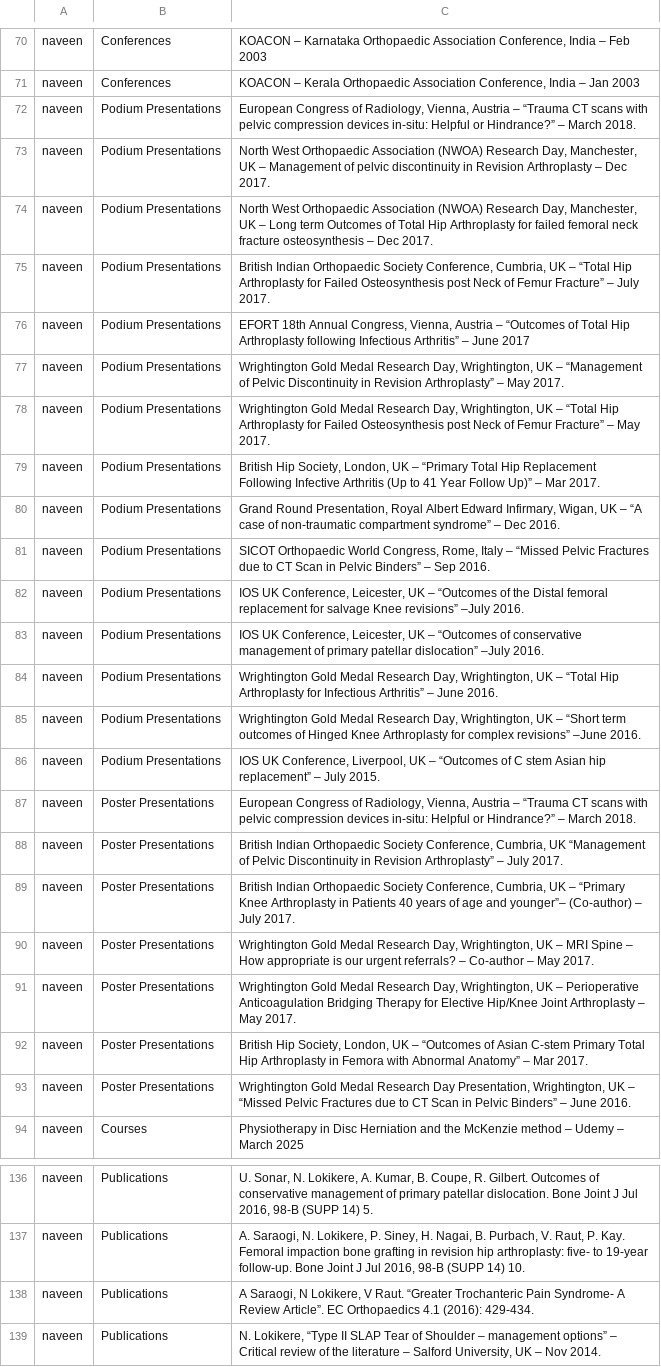
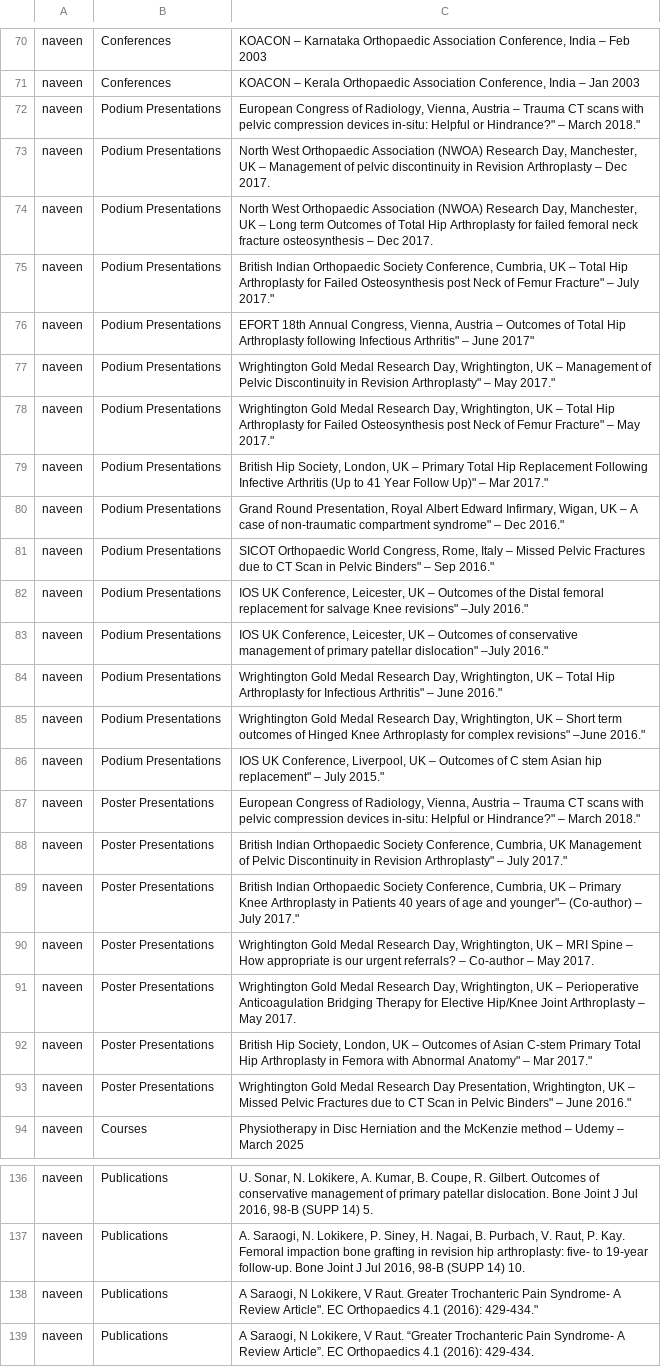
Before and after one commit to harshatrebound/for_doc, a CSV file: surgeons_data.csv, drawn as a sheet; only a part is shown, gaps mark what is left out; the shorter side is filled out with more unchanged rows; the diff covers the shown part only; the diff names each change by its address in the sheet, - before the commit and + after, or states it on an @@ line.

```diff
--- a/surgeons_data.csv
+++ b/surgeons_data.csv
-C72: …Austria – “Trauma CT scans with pelvic compression devices in-situ: Helpful or Hindrance?” – March 2018.
+C72: …Austria – Trauma CT scans with pelvic compression devices in-situ: Helpful or Hindrance?" – March 2018."
-C75: …UK – “Total Hip Arthroplasty for Failed Osteosynthesis post Neck of Femur Fracture” – July 2017.
+C75: …UK – Total Hip Arthroplasty for Failed Osteosynthesis post Neck of Femur Fracture" – July 2017."
-C76: …Austria – “Outcomes of Total Hip Arthroplasty following Infectious Arthritis” – June 2017
+C76: …Austria – Outcomes of Total Hip Arthroplasty following Infectious Arthritis" – June 2017"
-C77: …UK – “Management of Pelvic Discontinuity in Revision Arthroplasty” – May 2017.
+C77: …UK – Management of Pelvic Discontinuity in Revision Arthroplasty" – May 2017."
-C78: …UK – “Total Hip Arthroplasty for Failed Osteosynthesis post Neck of Femur Fracture” – May 2017.
+C78: …UK – Total Hip Arthroplasty for Failed Osteosynthesis post Neck of Femur Fracture" – May 2017."
-C79: …UK – “Primary Total Hip Replacement Following Infective Arthritis (Up to 41 Year Follow Up)” – Mar 2017.
+C79: …UK – Primary Total Hip Replacement Following Infective Arthritis (Up to 41 Year Follow Up)" – Mar 2017."
-C80: …UK – “A case of non-traumatic compartment syndrome” – Dec 2016.
+C80: …UK – A case of non-traumatic compartment syndrome" – Dec 2016."
-C81: …Italy – “Missed Pelvic Fractures due to CT Scan in Pelvic Binders” – Sep 2016.
+C81: …Italy – Missed Pelvic Fractures due to CT Scan in Pelvic Binders" – Sep 2016."
-C82: …UK – “Outcomes of the Distal femoral replacement for salvage Knee revisions” –July 2016.
+C82: …UK – Outcomes of the Distal femoral replacement for salvage Knee revisions" –July 2016."
-C83: …UK – “Outcomes of conservative management of primary patellar dislocation” –July 2016.
+C83: …UK – Outcomes of conservative management of primary patellar dislocation" –July 2016."
-C84: …UK – “Total Hip Arthroplasty for Infectious Arthritis” – June 2016.
+C84: …UK – Total Hip Arthroplasty for Infectious Arthritis" – June 2016."
-C85: …UK – “Short term outcomes of Hinged Knee Arthroplasty for complex revisions” –June 2016.
+C85: …UK – Short term outcomes of Hinged Knee Arthroplasty for complex revisions" –June 2016."
-C86: …UK – “Outcomes of C stem Asian hip replacement” – July 2015.
+C86: …UK – Outcomes of C stem Asian hip replacement" – July 2015."
-C87: …Austria – “Trauma CT scans with pelvic compression devices in-situ: Helpful or Hindrance?” – March 2018.
+C87: …Austria – Trauma CT scans with pelvic compression devices in-situ: Helpful or Hindrance?" – March 2018."
-C88: …Cumbria, UK “Management of Pelvic Discontinuity in Revision Arthroplasty” – July 2017.
+C88: …Cumbria, UK Management of Pelvic Discontinuity in Revision Arthroplasty" – July 2017."
-C89: …UK – “Primary Knee Arthroplasty in Patients 40 years of age and younger”– (Co-author) – July 2017.
+C89: …UK – Primary Knee Arthroplasty in Patients 40 years of age and younger"– (Co-author) – July 2017."
-C92: …UK – “Outcomes of Asian C-stem Primary Total Hip Arthroplasty in Femora with Abnormal Anatomy” – Mar 2017.
+C92: …UK – Outcomes of Asian C-stem Primary Total Hip Arthroplasty in Femora with Abnormal Anatomy" – Mar 2017."
-C93: …UK – “Missed Pelvic Fractures due to CT Scan in Pelvic Binders” – June 2016.
+C93: …UK – Missed Pelvic Fractures due to CT Scan in Pelvic Binders" – June 2016."
+row 138: naveen | Publications | A Saraogi, N Lokikere, V Raut. Greater Trochanteric Pain Syndrome- A Review Article". EC Orthopaedics 4.1 (2016): 429-434."
```
Also changed, not shown: 2 edited cells elsewhere in this file, docs/surgeons_staff_cms.csv, 12 other files.
